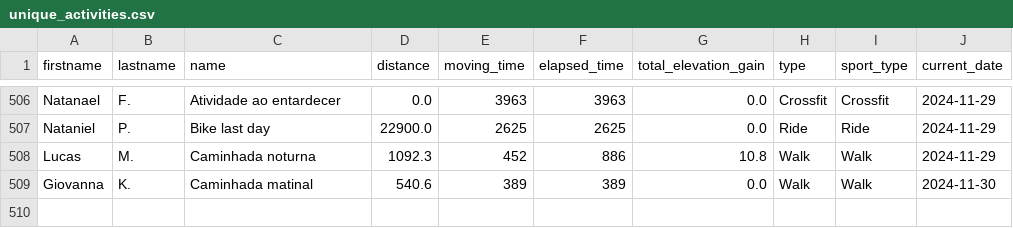
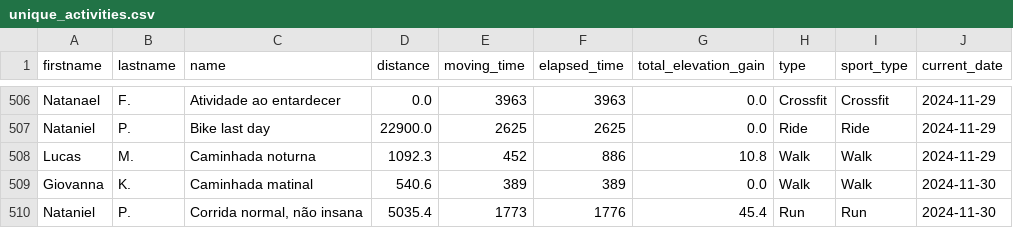
Before and after one commit to test7373/python-strava-champion, a CSV file: unique_activities.csv, drawn as a sheet; only a part is shown, gaps mark what is left out; the diff names each change by its address in the sheet, - before the commit and + after, or states it on an @@ line.

```diff
--- a/unique_activities.csv
+++ b/unique_activities.csv
+row 510: Nataniel | P. | Corrida normal, não insana | 5035.4 | 1773 | 1776 | 45.4 | Run | Run | 2024-11-30
```
Also changed, not shown: participant_scores_with_details.csv, unique_activities_old.csv, 1 other file.
